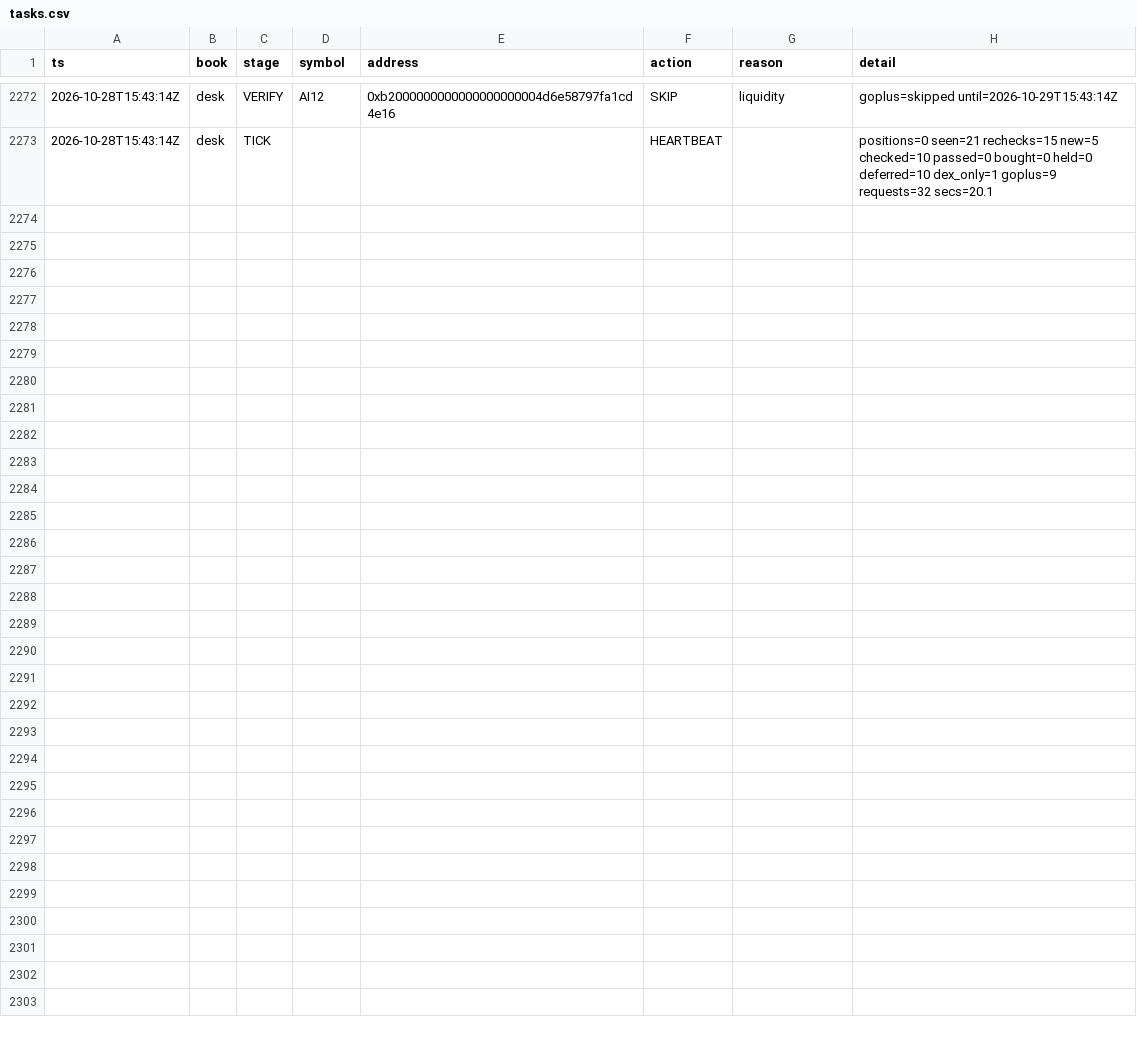
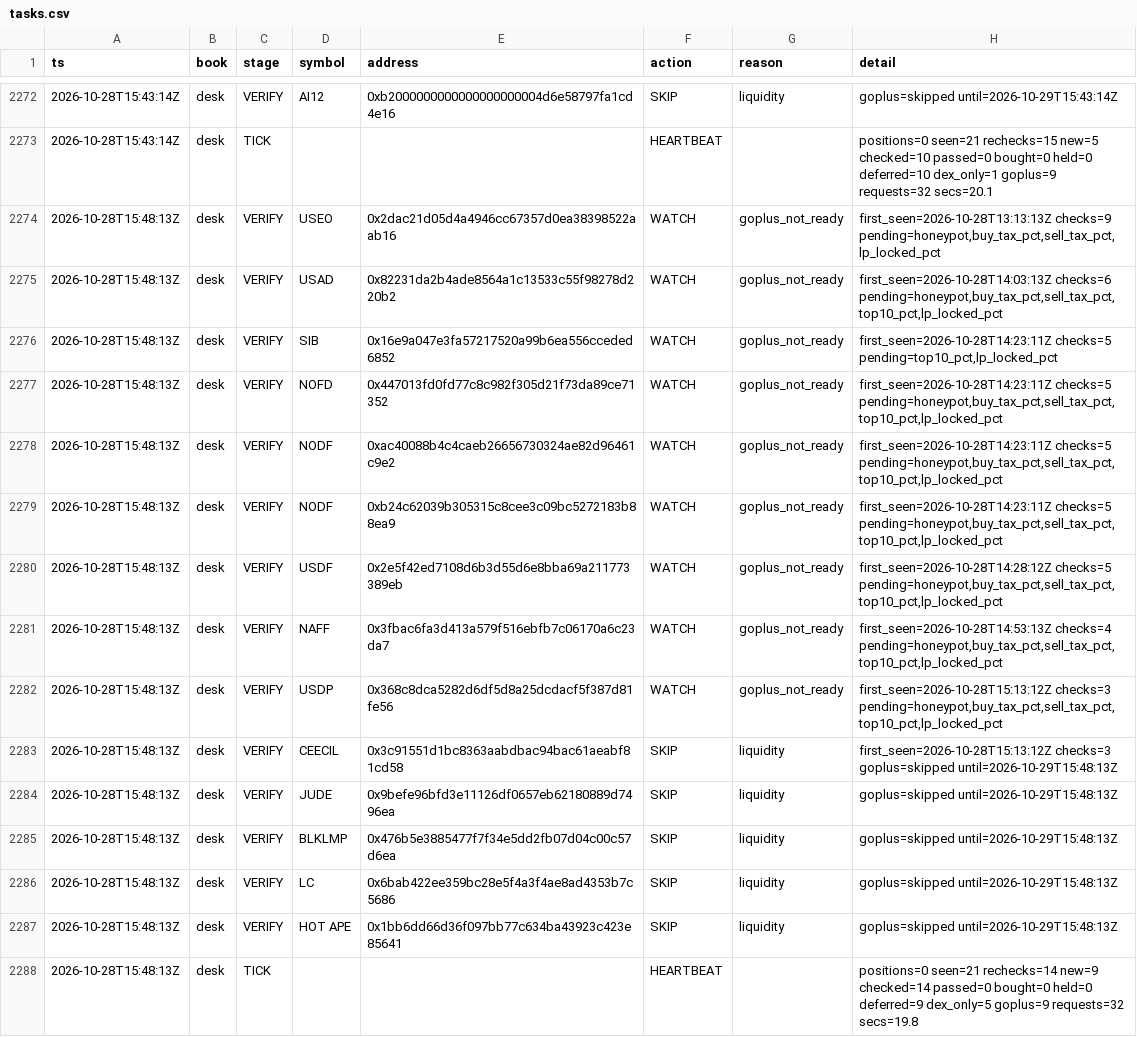
Before and after one commit to Zirqo-Dev/baseline-desk, a CSV file: data/daily/2026-10-28/tasks.csv, drawn as a sheet; only a part is shown, gaps mark what is left out.

```diff
--- a/data/daily/2026-10-28/tasks.csv
+++ b/data/daily/2026-10-28/tasks.csv
@@ -2273 +2273,16 @@ ts,book,stage,symbol,address,action,reason,detail
 2026-10-28T15:43:14Z,desk,TICK,,,HEARTBEAT,,positions=0 seen=21 rechecks=15 new=5 checked=10 passed=0 bought=0 held=0 deferred=10 dex_only=1 goplus=9 requests=32 secs=20.1
+2026-10-28T15:48:13Z,desk,VERIFY,USEO,0x2dac21d05d4a4946cc67357d0ea38398522aab16,WATCH,goplus_not_ready,"first_seen=2026-10-28T13:13:13Z checks=9 pending=honeypot,buy_tax_pct,sell_tax_pct,lp_locked_pct"
+2026-10-28T15:48:13Z,desk,VERIFY,USAD,0x82231da2b4ade8564a1c13533c55f98278d220b2,WATCH,goplus_not_ready,"first_seen=2026-10-28T14:03:13Z checks=6 pending=honeypot,buy_tax_pct,sell_tax_pct,top10_pct,lp_locked_pct"
+2026-10-28T15:48:13Z,desk,VERIFY,SIB,0x16e9a047e3fa57217520a99b6ea556cceded6852,WATCH,goplus_not_ready,"first_seen=2026-10-28T14:23:11Z checks=5 pending=top10_pct,lp_locked_pct"
+2026-10-28T15:48:13Z,desk,VERIFY,NOFD,0x447013fd0fd77c8c982f305d21f73da89ce71352,WATCH,goplus_not_ready,"first_seen=2026-10-28T14:23:11Z checks=5 pending=honeypot,buy_tax_pct,sell_tax_pct,top10_pct,lp_locked_pct"
+2026-10-28T15:48:13Z,desk,VERIFY,NODF,0xac40088b4c4caeb26656730324ae82d96461c9e2,WATCH,goplus_not_ready,"first_seen=2026-10-28T14:23:11Z checks=5 pending=honeypot,buy_tax_pct,sell_tax_pct,top10_pct,lp_locked_pct"
+2026-10-28T15:48:13Z,desk,VERIFY,NODF,0xb24c62039b305315c8cee3c09bc5272183b88ea9,WATCH,goplus_not_ready,"first_seen=2026-10-28T14:23:11Z checks=5 pending=honeypot,buy_tax_pct,sell_tax_pct,top10_pct,lp_locked_pct"
+2026-10-28T15:48:13Z,desk,VERIFY,USDF,0x2e5f42ed7108d6b3d55d6e8bba69a211773389eb,WATCH,goplus_not_ready,"first_seen=2026-10-28T14:28:12Z checks=5 pending=honeypot,buy_tax_pct,sell_tax_pct,top10_pct,lp_locked_pct"
+2026-10-28T15:48:13Z,desk,VERIFY,NAFF,0x3fbac6fa3d413a579f516ebfb7c06170a6c23da7,WATCH,goplus_not_ready,"first_seen=2026-10-28T14:53:13Z checks=4 pending=honeypot,buy_tax_pct,sell_tax_pct,top10_pct,lp_locked_pct"
+2026-10-28T15:48:13Z,desk,VERIFY,USDP,0x368c8dca5282d6df5d8a25dcdacf5f387d81fe56,WATCH,goplus_not_ready,"first_seen=2026-10-28T15:13:12Z checks=3 pending=honeypot,buy_tax_pct,sell_tax_pct,top10_pct,lp_locked_pct"
+2026-10-28T15:48:13Z,desk,VERIFY,CEECIL,0x3c91551d1bc8363aabdbac94bac61aeabf81cd58,SKIP,liquidity,first_seen=2026-10-28T15:13:12Z checks=3 goplus=skipped until=2026-10-29T15:48:13Z
+2026-10-28T15:48:13Z,desk,VERIFY,JUDE,0x9befe96bfd3e11126df0657eb62180889d7496ea,SKIP,liquidity,goplus=skipped until=2026-10-29T15:48:13Z
+2026-10-28T15:48:13Z,desk,VERIFY,BLKLMP,0x476b5e3885477f7f34e5dd2fb07d04c00c57d6ea,SKIP,liquidity,goplus=skipped until=2026-10-29T15:48:13Z
+2026-10-28T15:48:13Z,desk,VERIFY,LC,0x6bab422ee359bc28e5f4a3f4ae8ad4353b7c5686,SKIP,liquidity,goplus=skipped until=2026-10-29T15:48:13Z
+2026-10-28T15:48:13Z,desk,VERIFY,HOT APE,0x1bb6dd66d36f097bb77c634ba43923c423e85641,SKIP,liquidity,goplus=skipped until=2026-10-29T15:48:13Z
+2026-10-28T15:48:13Z,desk,TICK,,,HEARTBEAT,,positions=0 seen=21 rechecks=14 new=9 checked=14 passed=0 bought=0 held=0 deferred=9 dex_only=5 goplus=9 requests=32 secs=19.8
```
Also changed, not shown: 1 other file.
